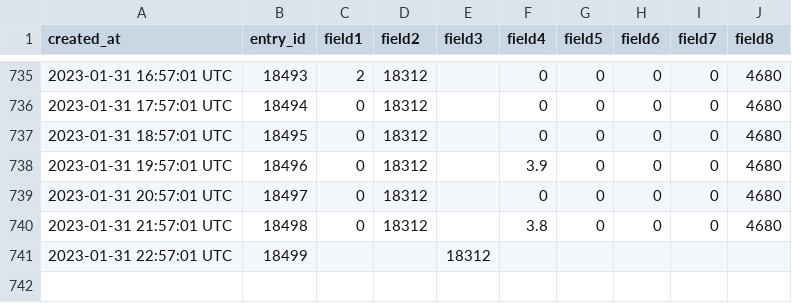
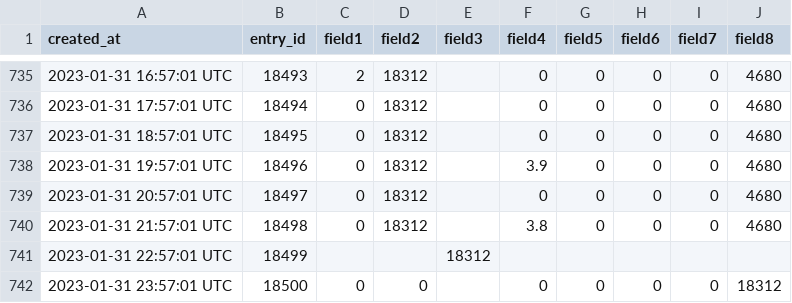
Before and after one commit to pagaia/contaiciclisti, a CSV file: scripts/data/1050873/1050873_2023-01-01_2023-02-01.csv, drawn as a sheet; only a part is shown, gaps mark what is left out.

Commit message:
updated devices data 20230201 08:00

```diff
--- a/scripts/data/1050873/1050873_2023-01-01_2023-02-01.csv
+++ b/scripts/data/1050873/1050873_2023-01-01_2023-02-01.csv
@@ -741 +741,2 @@ created_at,entry_id,field1,field2,field3,field4,field5,field6,field7,field8
 2023-01-31 22:57:01 UTC,18499,,,18312,,,,,
+2023-01-31 23:57:01 UTC,18500,0,0,,0,0,0,0,18312
```
Also changed, not shown: scripts/data/1051988/1051988_2023-01-01_2023-02-01.csv, scripts/data/1330210/1330210_2023-01-01_2023-02-01.csv.
